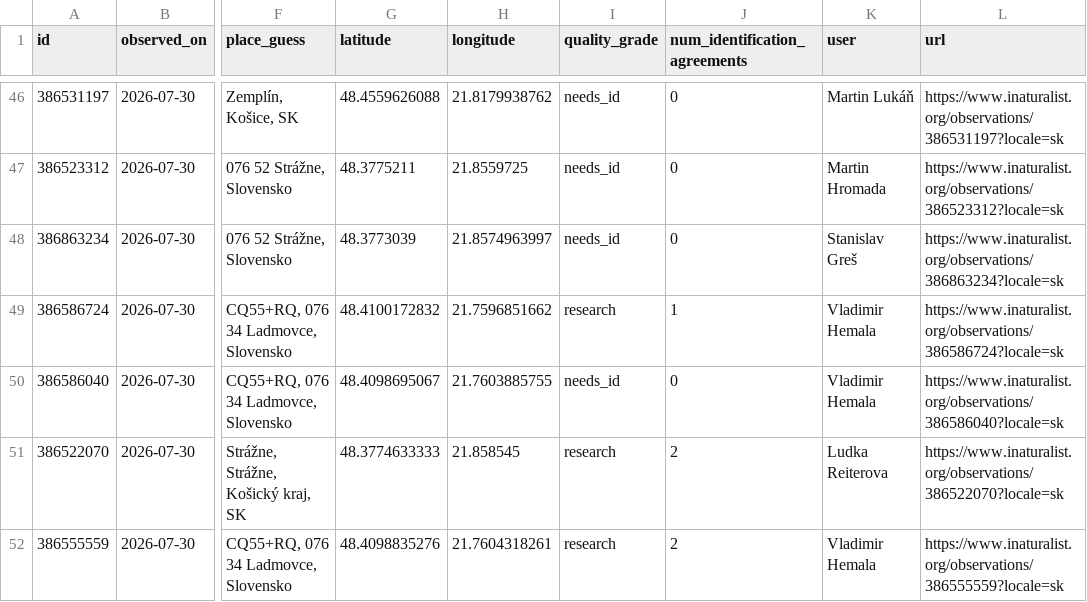
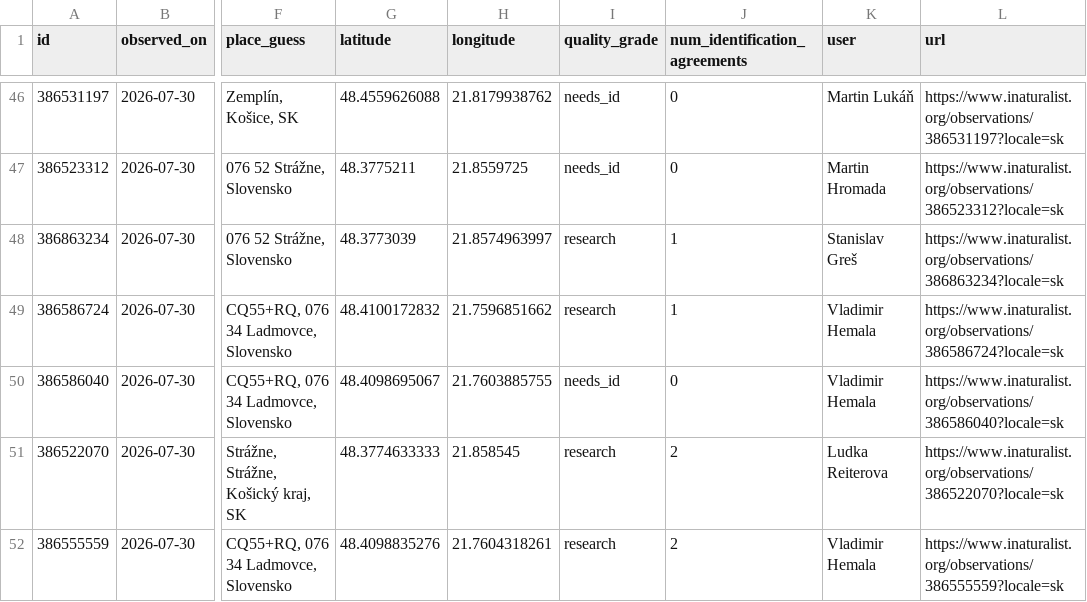
Before and after one commit to mlukan/vstop, a CSV file: data/inaturalist_2026-07-26_2026-08-01_450_obs_2026-07-31.csv, drawn as a sheet; only a part is shown, gaps mark what is left out; the diff names each change by its address in the sheet, - before the commit and + after, or states it on an @@ line.

```diff
--- a/data/inaturalist_2026-07-26_2026-08-01_450_obs_2026-07-31.csv
+++ b/data/inaturalist_2026-07-26_2026-08-01_450_obs_2026-07-31.csv
-I48 (quality_grade): needs_id
+I48 (quality_grade): research
-J48 (num_identification_agreements): 0
+J48 (num_identification_agreements): 1
```
Also changed, not shown: 8 other files.
